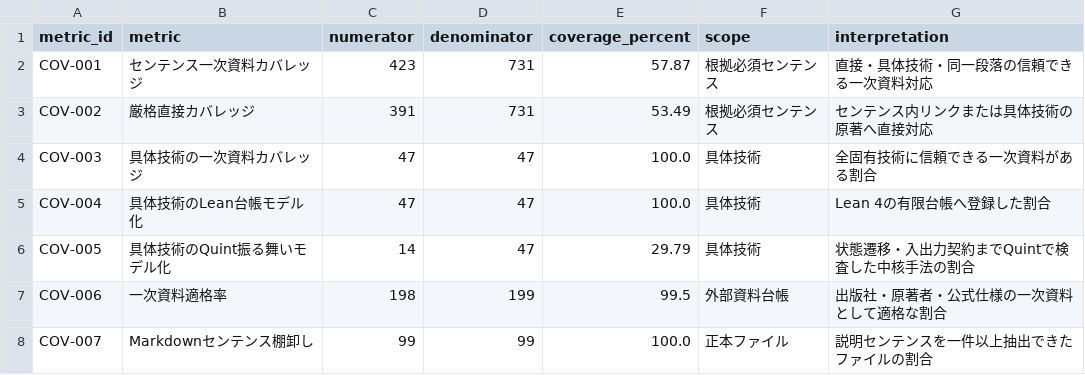
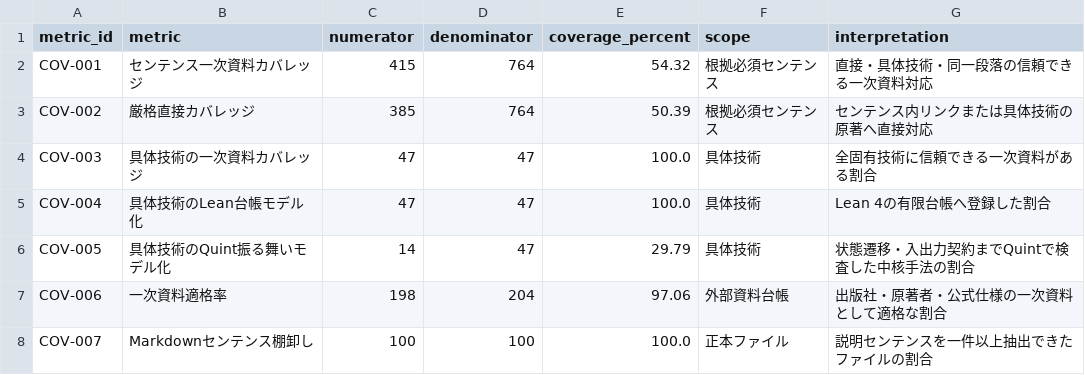
Before and after one commit to tsuji-tomonori/rag-guide, a CSV file: formal/review-data/coverage_summary.csv, drawn as a sheet.

```diff
--- a/formal/review-data/coverage_summary.csv
+++ b/formal/review-data/coverage_summary.csv
@@ -1,4 +1,4 @@
 metric_id,metric,numerator,denominator,coverage_percent,scope,interpretation
-COV-001,センテンス一次資料カバレッジ,423,731,57.87,根拠必須センテンス,直接・具体技術・同一段落の信頼できる一次資料対応
-COV-002,厳格直接カバレッジ,391,731,53.49,根拠必須センテンス,センテンス内リンクまたは具体技術の原著へ直接対応
+COV-001,センテンス一次資料カバレッジ,415,764,54.32,根拠必須センテンス,直接・具体技術・同一段落の信頼できる一次資料対応
+COV-002,厳格直接カバレッジ,385,764,50.39,根拠必須センテンス,センテンス内リンクまたは具体技術の原著へ直接対応
 COV-003,具体技術の一次資料カバレッジ,47,47,100.0,具体技術,全固有技術に信頼できる一次資料がある割合
@@ -6,3 +6,3 @@ COV-004,具体技術のLean台帳モデル化,47,47,100.0,具体技術,Lean 4の
 COV-005,具体技術のQuint振る舞いモデル化,14,47,29.79,具体技術,状態遷移・入出力契約までQuintで検査した中核手法の割合
-COV-006,一次資料適格率,198,199,99.5,外部資料台帳,出版社・原著者・公式仕様の一次資料として適格な割合
-COV-007,Markdownセンテンス棚卸し,99,99,100.0,正本ファイル,説明センテンスを一件以上抽出できたファイルの割合
+COV-006,一次資料適格率,198,204,97.06,外部資料台帳,出版社・原著者・公式仕様の一次資料として適格な割合
+COV-007,Markdownセンテンス棚卸し,100,100,100.0,正本ファイル,説明センテンスを一件以上抽出できたファイルの割合
```
Also changed, not shown: formal/review-data/appropriateness_review_application_map.csv, formal/review-data/concrete_technologies.csv, 27 other files.
